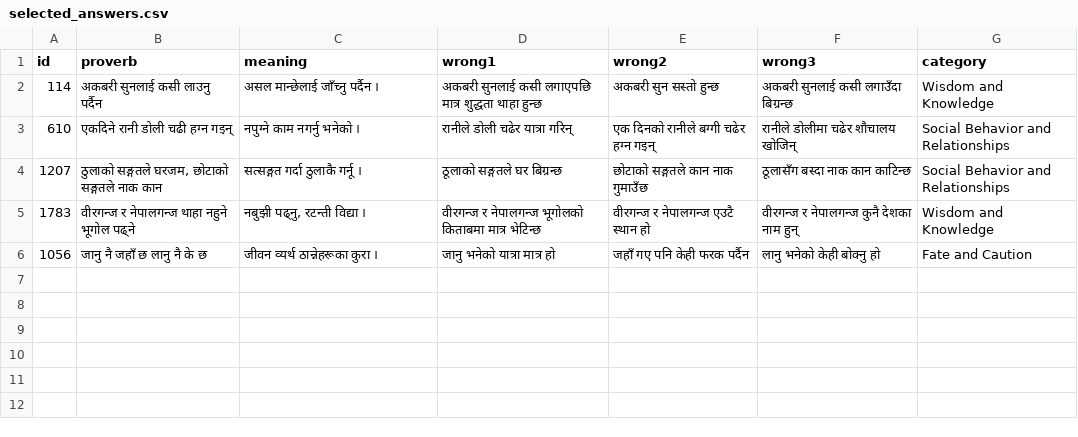
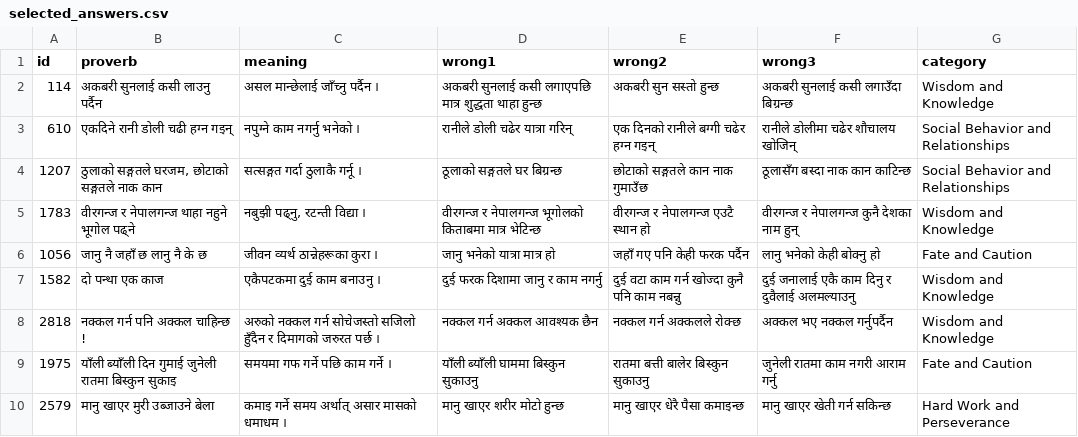
Before and after one commit to cluelesprogrammer/nepali-proverb-validator, a CSV file: jobs/c897575b-50d2-4935-be68-68970f793b9b/selected_answers.csv, drawn as a sheet; the diff names each change by its address in the sheet, - before the commit and + after, or states it on an @@ line.

Commit message:
chore(data): session c897575b-50d2-4935-be68-68970f793b9b @ 2026-10-04T21:32:57.838Z

```diff
--- a/jobs/c897575b-50d2-4935-be68-68970f793b9b/selected_answers.csv
+++ b/jobs/c897575b-50d2-4935-be68-68970f793b9b/selected_answers.csv
+row 7: 1582 | दो पन्था एक काज | एकैपटकमा दुई काम बनाउनु । | दुई फरक दिशामा जानु र काम नगर्नु | दुई वटा काम गर्न खोज्दा कुनै पनि काम नबन्नु | दुई जनालाई एकै काम दिनु र दुवैलाई अलमल्याउनु | Wisdom and Knowledge
+row 8: 2818 | नक्कल गर्न पनि अक्कल चाहिन्छ ! | अरुको नक्कल गर्न सोचेजस्तो सजिलो हुँदैन र दिमागको जरुरत पर्छ । | नक्कल गर्न अक्कल आवश्यक छैन | नक्कल गर्न अक्कलले रोक्छ | अक्कल भए नक्कल गर्नुपर्दैन | Wisdom and Knowledge
+row 9: 1975 | याँली ब्याँली दिन गुमाई जुनेली रातमा बिस्कुन सुकाइ | समयमा गफ गर्ने पछि काम गर्ने । | याँली ब्याँली घाममा बिस्कुन सुकाउनु | रातमा बत्ती बालेर बिस्कुन सुकाउनु | जुनेली रातमा काम नगरी आराम गर्नु | Fate and Caution
+row 10: 2579 | मानु खाएर मुरी उब्जाउने बेला | कमाइ गर्ने समय अर्थात् असार मासको धमाधम । | मानु खाएर शरीर मोटो हुन्छ | मानु खाएर धेरै पैसा कमाइन्छ | मानु खाएर खेती गर्न सकिन्छ | Hard Work and Perseverance
```
